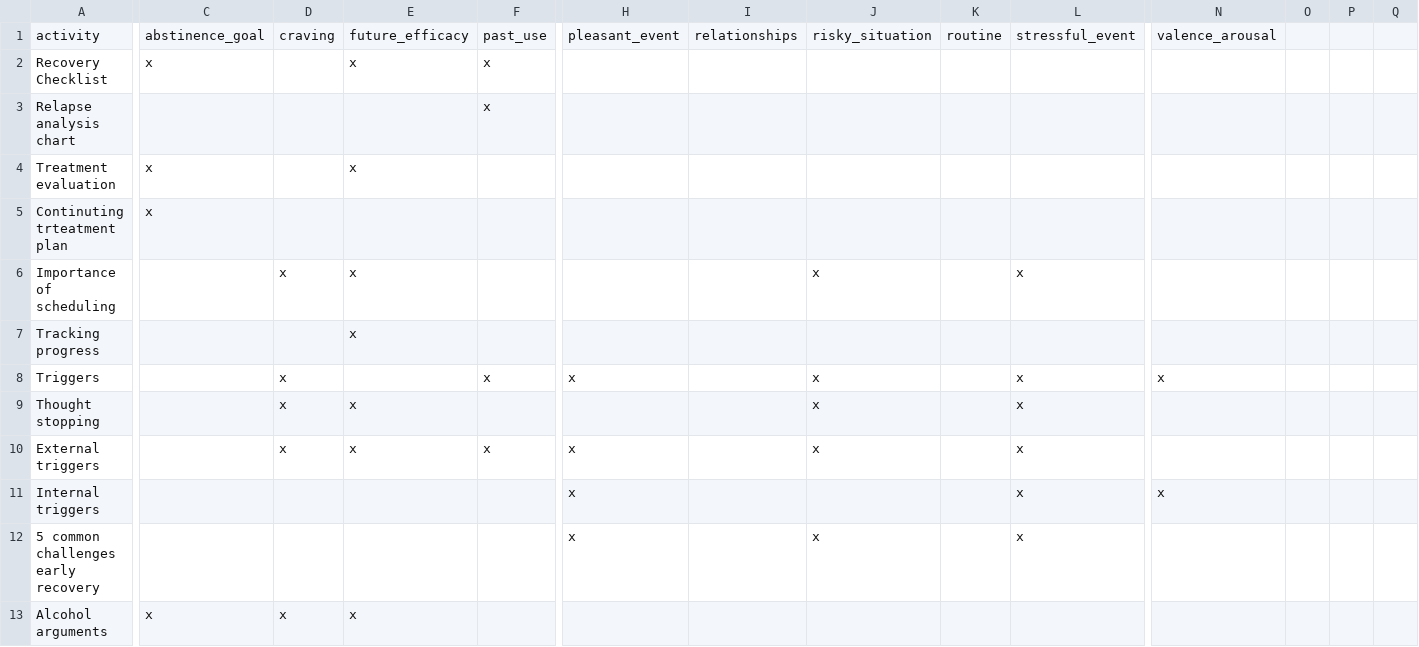
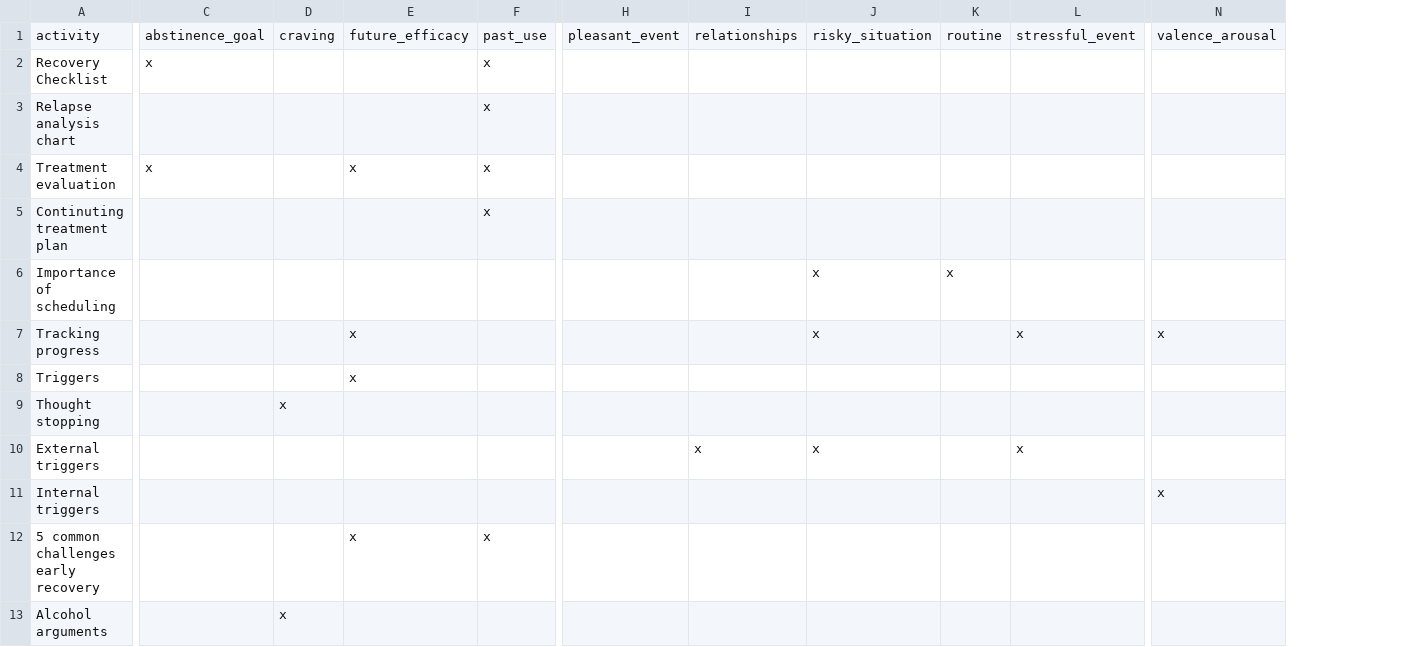
Before and after one commit to jjcurtin/aud_support, a CSV file: modules/activity_spreadsheet.csv, drawn as a sheet; only a part is shown, gaps mark what is left out; the diff covers the shown part only; the diff names each change by its address in the sheet, - before the commit and + after, or states it on an @@ line.

Commit message:
table updated

```diff
--- a/modules/activity_spreadsheet.csv
+++ b/modules/activity_spreadsheet.csv
-column O, empty
-column P, empty
-column Q, empty
-E2: x
+E2: (empty)
-F4:F5: (empty)
+F4:F5: x
-A5: Continuting trteatment plan
+A5: Continuting treatment plan
-C5: x
+C5: (empty)
-D6: x
+D6: (empty)
-E6: x
+E6: (empty)
-K6: (empty)
+K6: x
-L6: x
+L6: (empty)
-J7: (empty)
+J7: x
-L7: (empty)
+L7: x
-N7: (empty)
+N7: x
-D8: x
+D8: (empty)
-E8: (empty)
+E8: x
-F8: x
+F8: (empty)
-H8: x
+H8: (empty)
-J8:J9: x
+J8:J9: (empty)
-L8:L9: x
+L8:L9: (empty)
-N8: x
+N8: (empty)
-E9:E10: x
+E9:E10: (empty)
-D10: x
+D10: (empty)
-F10: x
+F10: (empty)
-H10:H12: x
+H10:H12: (empty)
-I10: (empty)
+I10: x
-L11:L12: x
+L11:L12: (empty)
-E12: (empty)
+E12: x
-F12: (empty)
+F12: x
-J12: x
+J12: (empty)
-C13: x
+C13: (empty)
-E13: x
+E13: (empty)
```
Also changed, not shown: 64 edited cells elsewhere in this file, 21 other files.
